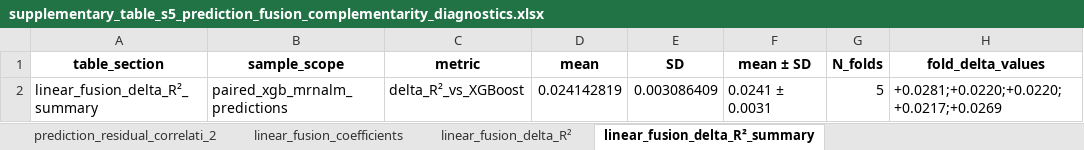
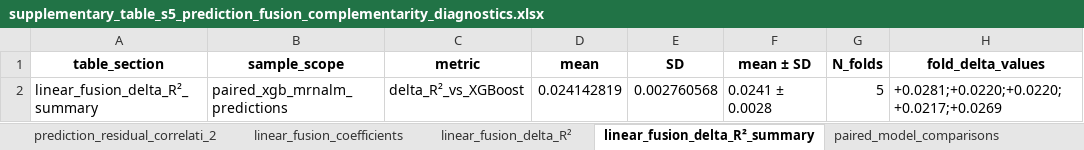
Before and after one commit to Devi010203/mrna-half-life-complementarity, an Excel workbook: tables/supplementary_table_s5_prediction_fusion_complementarity_diagnostics.xlsx, sheet linear_fusion_delta_R²_summary, drawn as a sheet; only a part is shown; values as stored, in another font and other column widths than the file's, no borders; the diff names each change by its address in the sheet, - before the commit and + after, or states it on an @@ line.

```diff
--- a/tables/supplementary_table_s5_prediction_fusion_complementarity_diagnostics.xlsx (sheet linear_fusion_delta_R²_summary)
+++ b/tables/supplementary_table_s5_prediction_fusion_complementarity_diagnostics.xlsx (sheet linear_fusion_delta_R²_summary)
+sheet tab: paired_model_comparisons
-E2 (SD): 0.003086409
+E2 (SD): 0.002760568
-F2 (mean ± SD): 0.0241 ± 0.0031
+F2 (mean ± SD): 0.0241 ± 0.0028
```
Also changed, not shown: sheet prediction_residual_correlati_2, tables/supplementary_table_s1_data_inclusion_target_fold_overview.xlsx, tables/supplementary_table_s2_identifier_split_overlap_audit.xlsx, 26 other files.
